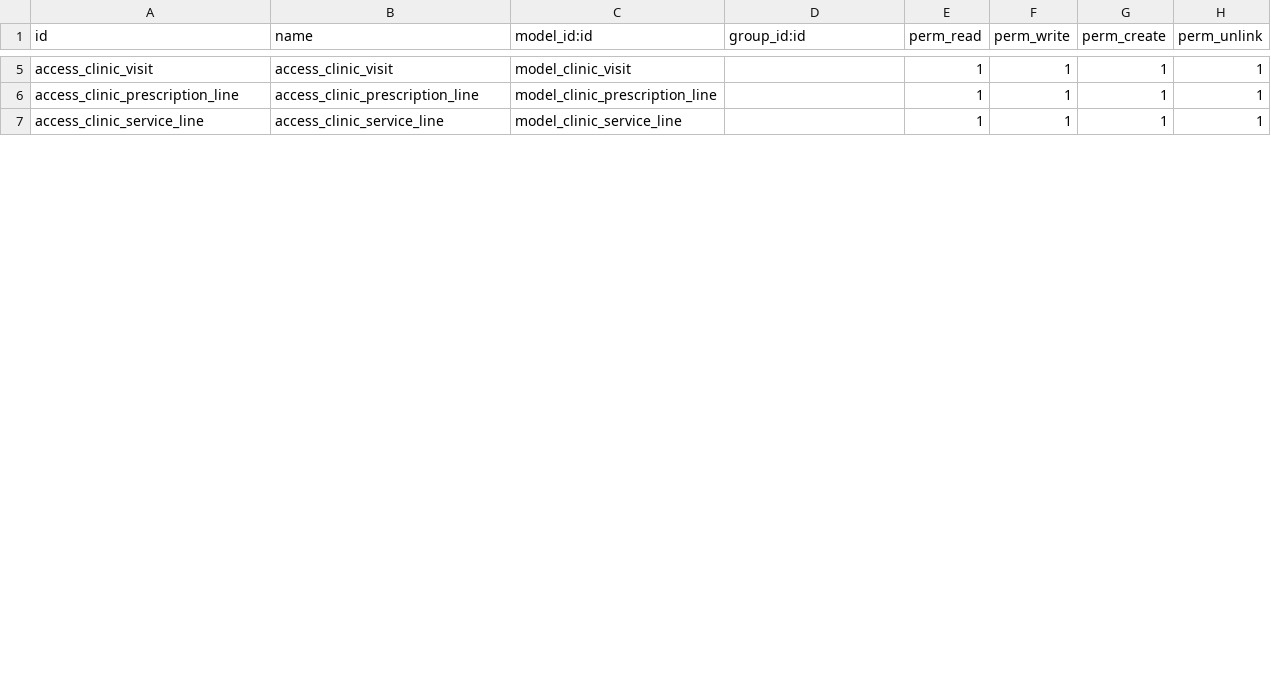
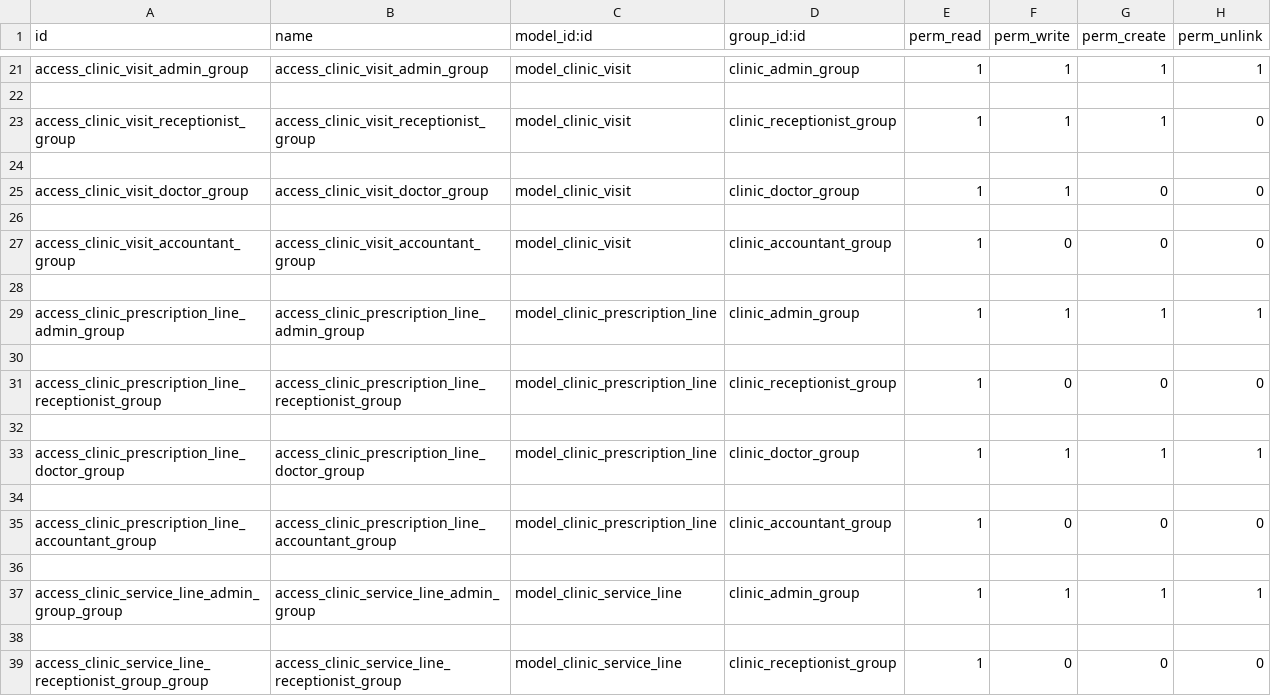
Before and after one commit to WaleedAlsafari/clinic_management, a CSV file: security/ir.model.access.csv, drawn as a sheet; only a part is shown, gaps mark what is left out; addresses are those after the commit; the diff covers the shown part only; the diff names each change by its address in the sheet, - before the commit and + after, or states it on an @@ line.

Commit message:
create 3 groups with access rights (admin, receptionist, doctor, accountant)

```diff
--- a/security/ir.model.access.csv
+++ b/security/ir.model.access.csv
-A21 (id): access_clinic_visit
+A21 (id): access_clinic_visit_admin_group
-B21 (name): access_clinic_visit
+B21 (name): access_clinic_visit_admin_group
-D21 (group_id:id): (empty)
+D21 (group_id:id): clinic_admin_group
+row 22: (empty)
+row 23: access_clinic_visit_receptionist_group | access_clinic_visit_receptionist_group | model_clinic_visit | clinic_receptionist_group | 1 | 1 | 1 | 0
+row 24: (empty)
+row 25: access_clinic_visit_doctor_group | access_clinic_visit_doctor_group | model_clinic_visit | clinic_doctor_group | 1 | 1 | 0 | 0
+row 26: (empty)
+row 27: access_clinic_visit_accountant_group | access_clinic_visit_accountant_group | model_clinic_visit | clinic_accountant_group | 1 | 0 | 0 | 0
+row 28: (empty)
-A29 (id): access_clinic_prescription_line
+A29 (id): access_clinic_prescription_line_admin_group
-B29 (name): access_clinic_prescription_line
+B29 (name): access_clinic_prescription_line_admin_group
-D29 (group_id:id): (empty)
+D29 (group_id:id): clinic_admin_group
+row 30: (empty)
+row 31: access_clinic_prescription_line_receptionist_group | access_clinic_prescription_line_receptionist_group | model_clinic_prescription_line | clinic_receptionist_group | 1 | 0 | 0 | 0
+row 32: (empty)
+row 33: access_clinic_prescription_line_doctor_group | access_clinic_prescription_line_doctor_group | model_clinic_prescription_line | clinic_doctor_group | 1 | 1 | 1 | 1
+row 34: (empty)
+row 35: access_clinic_prescription_line_accountant_group | access_clinic_prescription_line_accountant_group | model_clinic_prescription_line | clinic_accountant_group | 1 | 0 | 0 | 0
+row 36: (empty)
-A37 (id): access_clinic_service_line
+A37 (id): access_clinic_service_line_admin_group_group
-B37 (name): access_clinic_service_line
+B37 (name): access_clinic_service_line_admin_group
-D37 (group_id:id): (empty)
+D37 (group_id:id): clinic_admin_group
+row 38: (empty)
+row 39: access_clinic_service_line_receptionist_group_group | access_clinic_service_line_receptionist_group | model_clinic_service_line | clinic_receptionist_group | 1 | 0 | 0 | 0
```
Also changed, not shown: 23 added rows and 12 edited cells elsewhere in this file, 8 other files.
